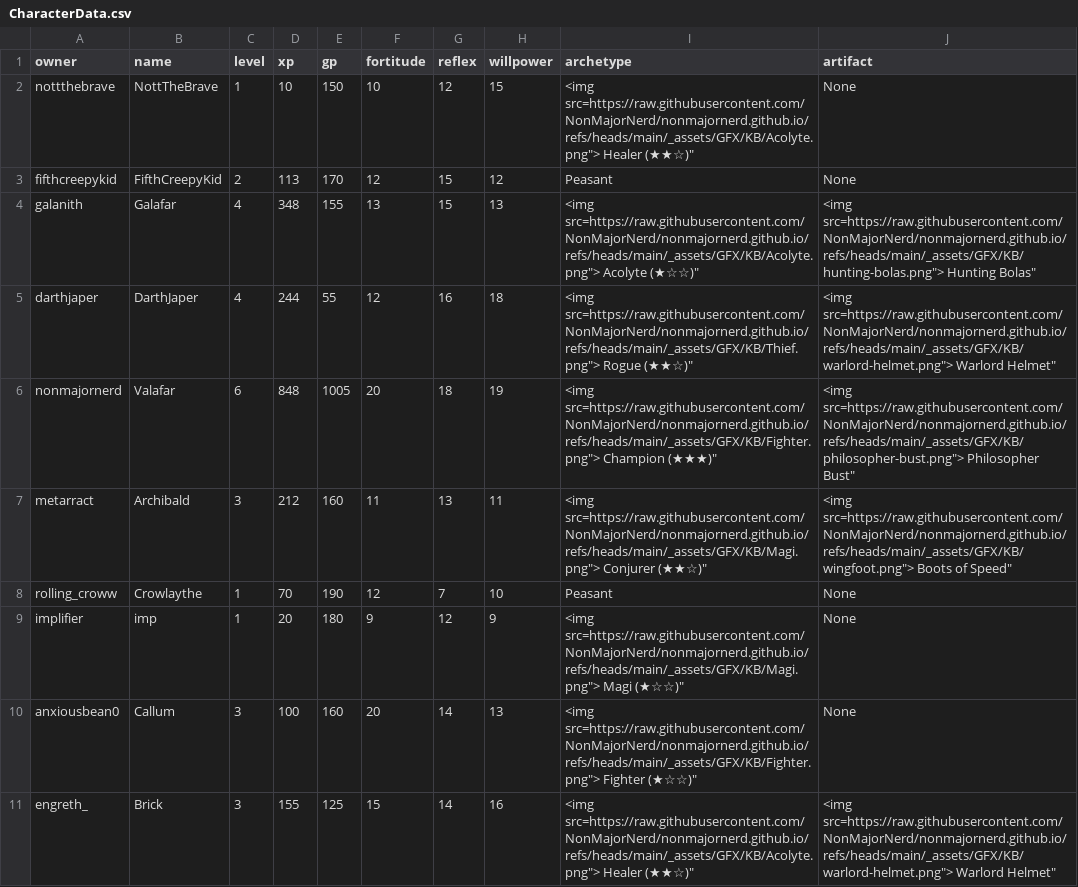
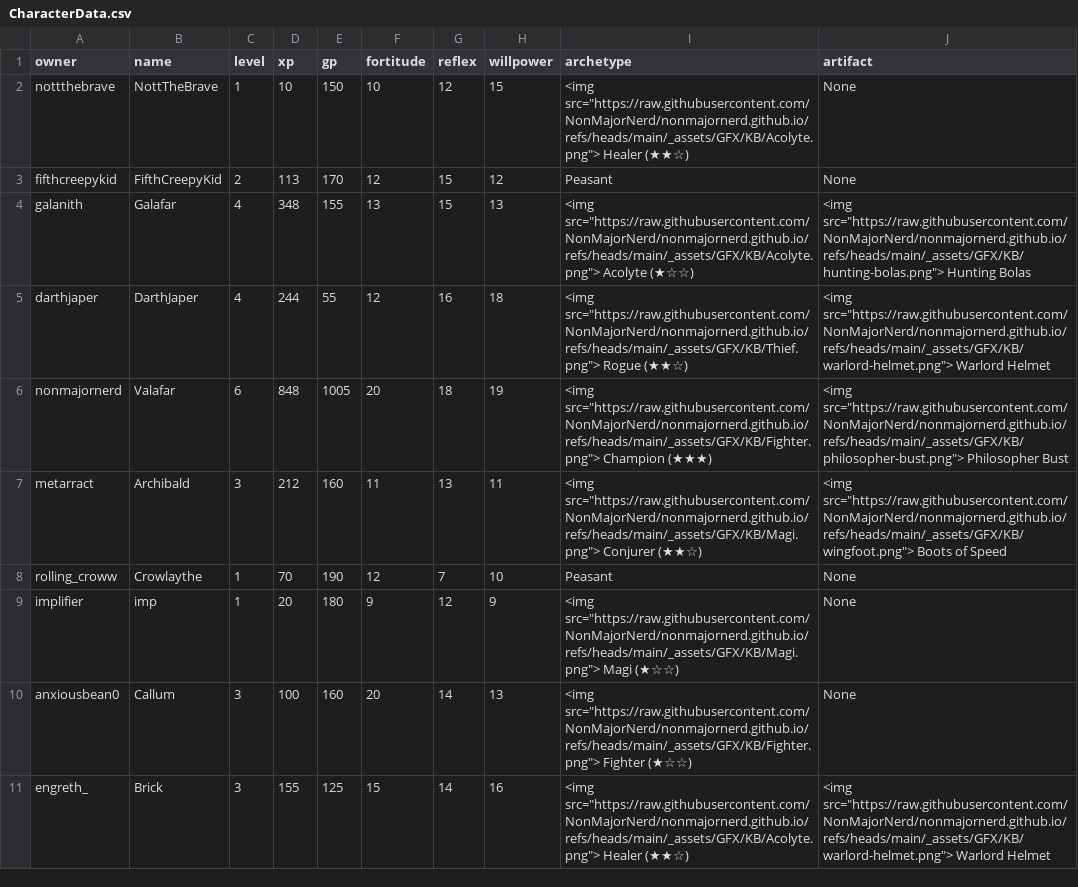
Before and after one commit to NonMajorNerd/nonmajornerd.github.io, a CSV file: _data/CharacterData.csv, drawn as a sheet.

Commit message:
Update CharacterData.csv

```diff
--- a/_data/CharacterData.csv
+++ b/_data/CharacterData.csv
@@ -1,11 +1,11 @@
 owner,name,level,xp,gp,fortitude,reflex,willpower,archetype,artifact
-nottthebrave,NottTheBrave,1,10,150,10,12,15,"<img src="https://raw.githubusercontent.com/NonMajorNerd/nonmajornerd.github.io/refs/heads/main/_assets/GFX/KB/Acolyte.png"> Healer (★★☆)",None
+nottthebrave,NottTheBrave,1,10,150,10,12,15,<img src="https://raw.githubusercontent.com/NonMajorNerd/nonmajornerd.github.io/refs/heads/main/_assets/GFX/KB/Acolyte.png"> Healer (★★☆),None
 fifthcreepykid,FifthCreepyKid,2,113,170,12,15,12,Peasant,None
-galanith,Galafar,4,348,155,13,15,13,"<img src="https://raw.githubusercontent.com/NonMajorNerd/nonmajornerd.github.io/refs/heads/main/_assets/GFX/KB/Acolyte.png"> Acolyte (★☆☆)","<img src="https://raw.githubusercontent.com/NonMajorNerd/nonmajornerd.github.io/refs/heads/main/_assets/GFX/KB/hunting-bolas.png"> Hunting Bolas"
-darthjaper,DarthJaper,4,244,55,12,16,18,"<img src="https://raw.githubusercontent.com/NonMajorNerd/nonmajornerd.github.io/refs/heads/main/_assets/GFX/KB/Thief.png"> Rogue (★★☆)","<img src="https://raw.githubusercontent.com/NonMajorNerd/nonmajornerd.github.io/refs/heads/main/_assets/GFX/KB/warlord-helmet.png"> Warlord Helmet"
-nonmajornerd,Valafar,6,848,1005,20,18,19,"<img src="https://raw.githubusercontent.com/NonMajorNerd/nonmajornerd.github.io/refs/heads/main/_assets/GFX/KB/Fighter.png"> Champion (★★★)","<img src="https://raw.githubusercontent.com/NonMajorNerd/nonmajornerd.github.io/refs/heads/main/_assets/GFX/KB/philosopher-bust.png"> Philosopher Bust"
-metarract,Archibald,3,212,160,11,13,11,"<img src="https://raw.githubusercontent.com/NonMajorNerd/nonmajornerd.github.io/refs/heads/main/_assets/GFX/KB/Magi.png"> Conjurer (★★☆)","<img src="https://raw.githubusercontent.com/NonMajorNerd/nonmajornerd.github.io/refs/heads/main/_assets/GFX/KB/wingfoot.png"> Boots of Speed"
+galanith,Galafar,4,348,155,13,15,13,<img src="https://raw.githubusercontent.com/NonMajorNerd/nonmajornerd.github.io/refs/heads/main/_assets/GFX/KB/Acolyte.png"> Acolyte (★☆☆),<img src="https://raw.githubusercontent.com/NonMajorNerd/nonmajornerd.github.io/refs/heads/main/_assets/GFX/KB/hunting-bolas.png"> Hunting Bolas
+darthjaper,DarthJaper,4,244,55,12,16,18,<img src="https://raw.githubusercontent.com/NonMajorNerd/nonmajornerd.github.io/refs/heads/main/_assets/GFX/KB/Thief.png"> Rogue (★★☆),<img src="https://raw.githubusercontent.com/NonMajorNerd/nonmajornerd.github.io/refs/heads/main/_assets/GFX/KB/warlord-helmet.png"> Warlord Helmet
+nonmajornerd,Valafar,6,848,1005,20,18,19,<img src="https://raw.githubusercontent.com/NonMajorNerd/nonmajornerd.github.io/refs/heads/main/_assets/GFX/KB/Fighter.png"> Champion (★★★),<img src="https://raw.githubusercontent.com/NonMajorNerd/nonmajornerd.github.io/refs/heads/main/_assets/GFX/KB/philosopher-bust.png"> Philosopher Bust
+metarract,Archibald,3,212,160,11,13,11,<img src="https://raw.githubusercontent.com/NonMajorNerd/nonmajornerd.github.io/refs/heads/main/_assets/GFX/KB/Magi.png"> Conjurer (★★☆),<img src="https://raw.githubusercontent.com/NonMajorNerd/nonmajornerd.github.io/refs/heads/main/_assets/GFX/KB/wingfoot.png"> Boots of Speed
 rolling_croww,Crowlaythe,1,70,190,12,7,10,Peasant,None
-implifier,imp,1,20,180,9,12,9,"<img src="https://raw.githubusercontent.com/NonMajorNerd/nonmajornerd.github.io/refs/heads/main/_assets/GFX/KB/Magi.png"> Magi (★☆☆)",None
-anxiousbean0,Callum,3,100,160,20,14,13,"<img src="https://raw.githubusercontent.com/NonMajorNerd/nonmajornerd.github.io/refs/heads/main/_assets/GFX/KB/Fighter.png"> Fighter (★☆☆)",None
-engreth_,Brick,3,155,125,15,14,16,"<img src="https://raw.githubusercontent.com/NonMajorNerd/nonmajornerd.github.io/refs/heads/main/_assets/GFX/KB/Acolyte.png"> Healer (★★☆)","<img src="https://raw.githubusercontent.com/NonMajorNerd/nonmajornerd.github.io/refs/heads/main/_assets/GFX/KB/warlord-helmet.png"> Warlord Helmet"
+implifier,imp,1,20,180,9,12,9,<img src="https://raw.githubusercontent.com/NonMajorNerd/nonmajornerd.github.io/refs/heads/main/_assets/GFX/KB/Magi.png"> Magi (★☆☆),None
+anxiousbean0,Callum,3,100,160,20,14,13,<img src="https://raw.githubusercontent.com/NonMajorNerd/nonmajornerd.github.io/refs/heads/main/_assets/GFX/KB/Fighter.png"> Fighter (★☆☆),None
+engreth_,Brick,3,155,125,15,14,16,<img src="https://raw.githubusercontent.com/NonMajorNerd/nonmajornerd.github.io/refs/heads/main/_assets/GFX/KB/Acolyte.png"> Healer (★★☆),<img src="https://raw.githubusercontent.com/NonMajorNerd/nonmajornerd.github.io/refs/heads/main/_assets/GFX/KB/warlord-helmet.png"> Warlord Helmet
```
